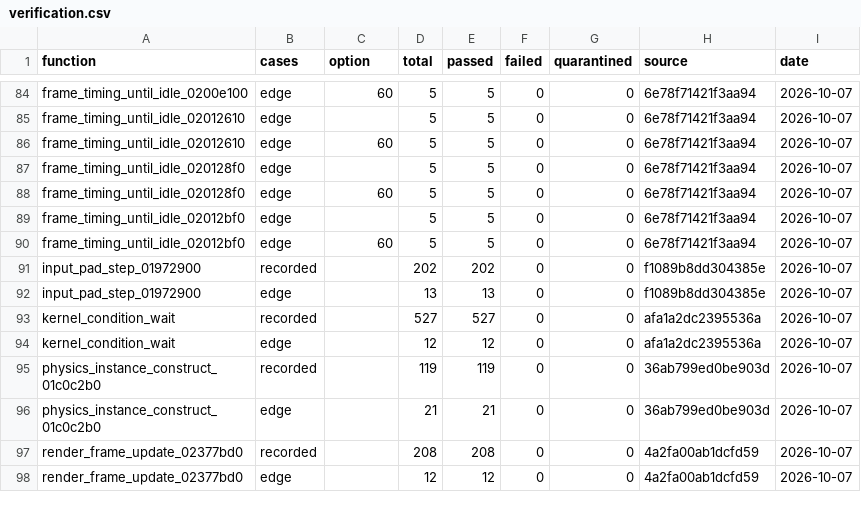
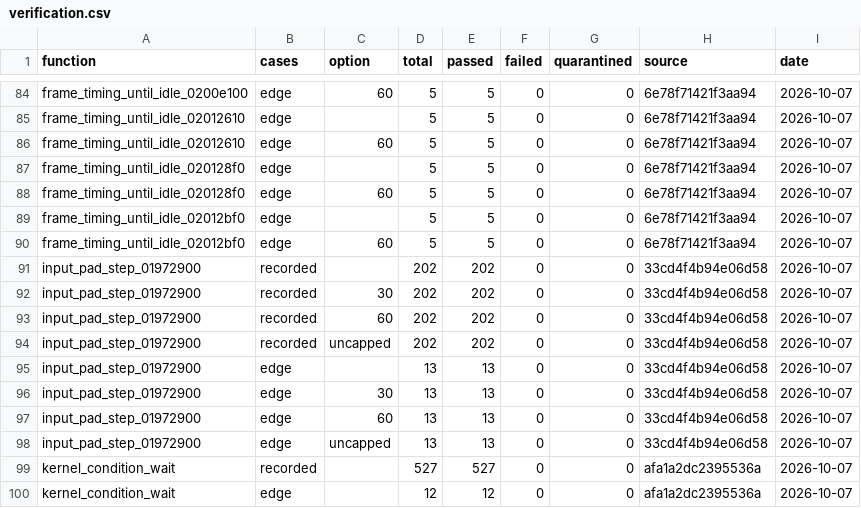
Before and after one commit to Yharnam-Hunters/Paleblood, a CSV file: symbols/verification.csv, drawn as a sheet; only a part is shown, gaps mark what is left out; the shorter side is filled out with more unchanged rows.

```diff
--- a/symbols/verification.csv
+++ b/symbols/verification.csv
@@ -90,4 +90,10 @@ frame_timing_until_idle_02012bf0,edge,,5,5,0,0,6e78f71421f3aa94,2026-10-07
 frame_timing_until_idle_02012bf0,edge,60,5,5,0,0,6e78f71421f3aa94,2026-10-07
-input_pad_step_01972900,recorded,,202,202,0,0,f1089b8dd304385e,2026-10-07
-input_pad_step_01972900,edge,,13,13,0,0,f1089b8dd304385e,2026-10-07
+input_pad_step_01972900,recorded,,202,202,0,0,33cd4f4b94e06d58,2026-10-07
+input_pad_step_01972900,recorded,30,202,202,0,0,33cd4f4b94e06d58,2026-10-07
+input_pad_step_01972900,recorded,60,202,202,0,0,33cd4f4b94e06d58,2026-10-07
+input_pad_step_01972900,recorded,uncapped,202,202,0,0,33cd4f4b94e06d58,2026-10-07
+input_pad_step_01972900,edge,,13,13,0,0,33cd4f4b94e06d58,2026-10-07
+input_pad_step_01972900,edge,30,13,13,0,0,33cd4f4b94e06d58,2026-10-07
+input_pad_step_01972900,edge,60,13,13,0,0,33cd4f4b94e06d58,2026-10-07
+input_pad_step_01972900,edge,uncapped,13,13,0,0,33cd4f4b94e06d58,2026-10-07
 kernel_condition_wait,recorded,,527,527,0,0,afa1a2dc2395536a,2026-10-07
```
Also changed, not shown: symbols/reviews.csv, 2 other files.
